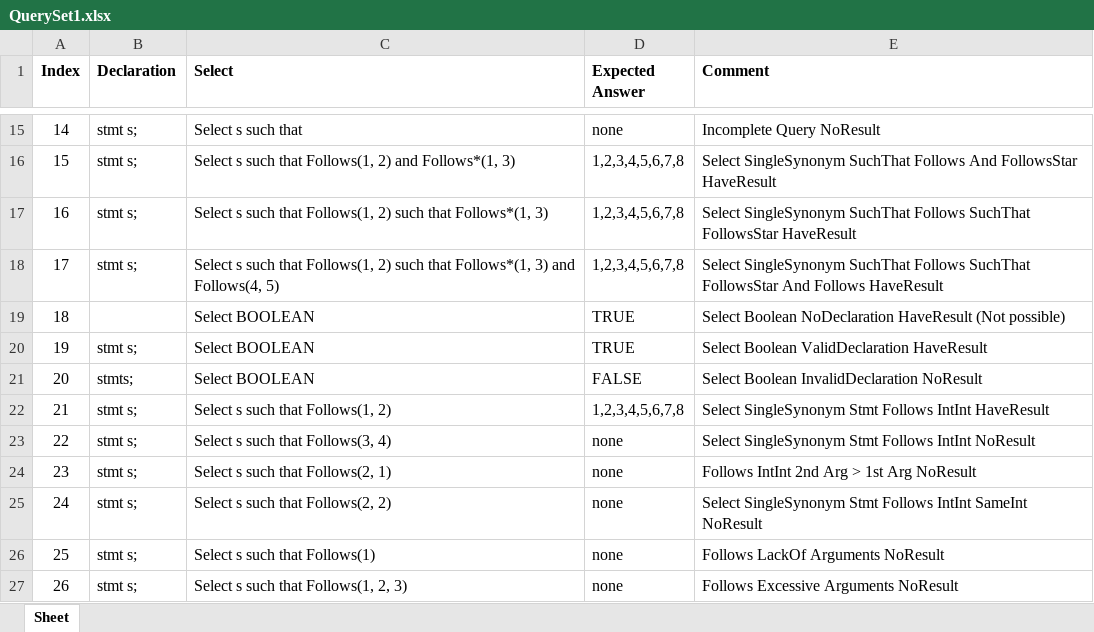
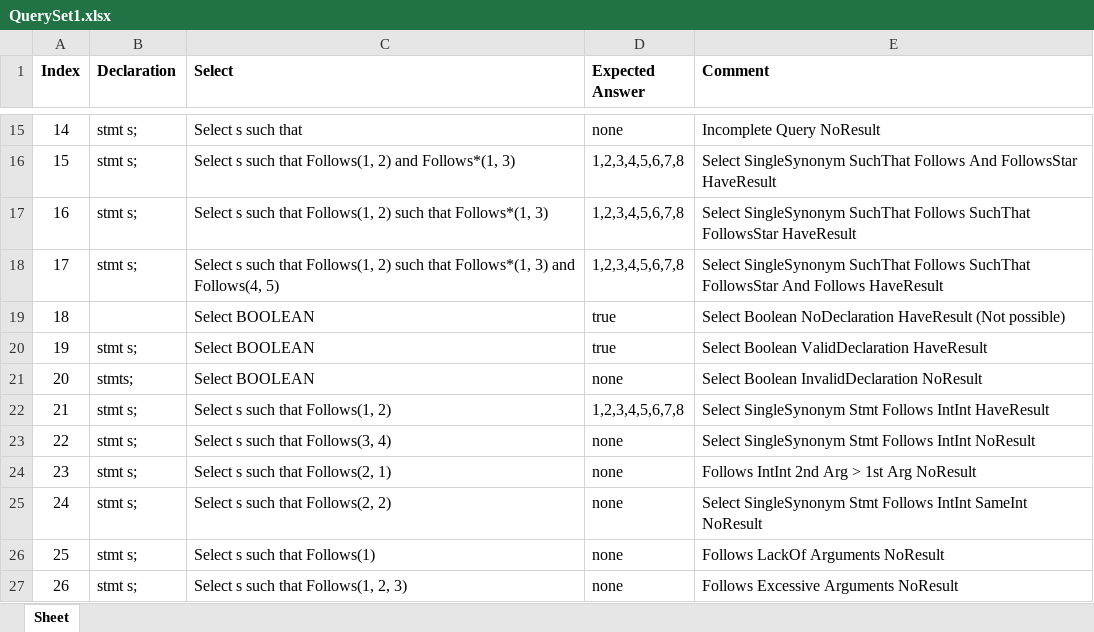
Before and after one commit to ChuaPingChan/SpaXI, an Excel workbook: AutomaticProjectTesting_Aug2015_VS2015/EmptyGeneralTesting/Release/Test1/QuerySet1.xlsx, sheet Sheet, drawn as a sheet; only a part is shown, gaps mark what is left out; values as stored, in another font and other column widths than the file's, no borders; the diff covers the shown part only; the diff names each change by its address in the sheet, - before the commit and + after, or states it on an @@ line.

```diff
--- a/AutomaticProjectTesting_Aug2015_VS2015/EmptyGeneralTesting/Release/Test1/QuerySet1.xlsx (sheet Sheet)
+++ b/AutomaticProjectTesting_Aug2015_VS2015/EmptyGeneralTesting/Release/Test1/QuerySet1.xlsx (sheet Sheet)
-D19:D20 (Expected Answer): TRUE
+D19:D20 (Expected Answer): true
-D21 (Expected Answer): FALSE
+D21 (Expected Answer): none
```
Also changed, not shown: 89 added rows and 2 edited cells elsewhere in this sheet, 3 other files.
